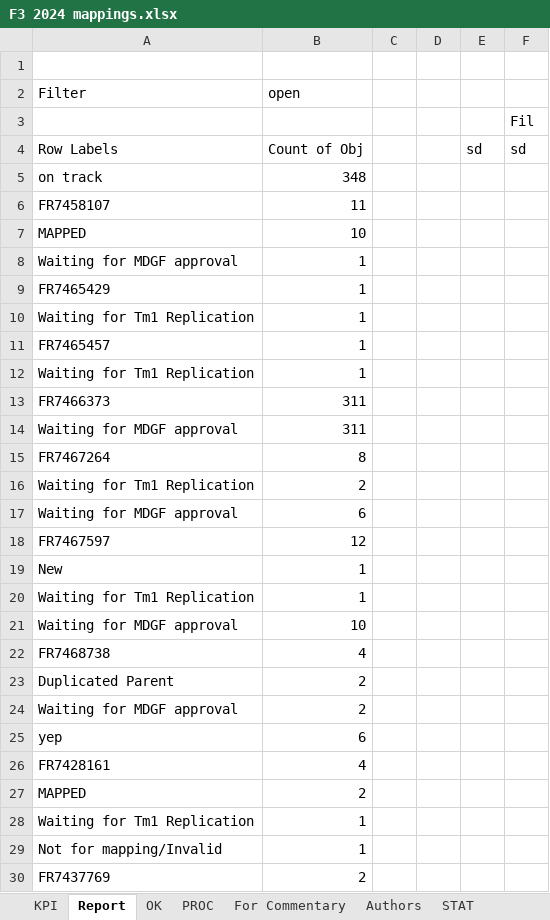
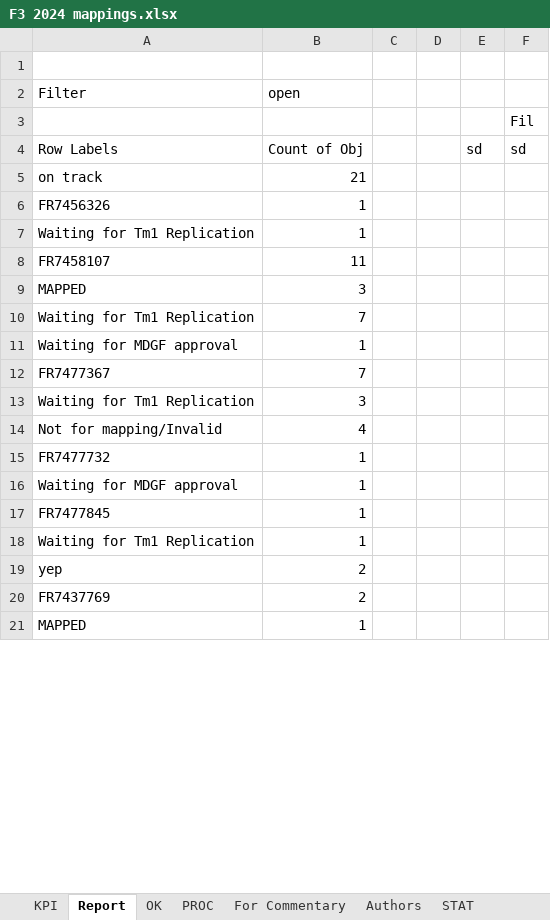
Before and after one commit to violencepierre/GCOH-Tickets-for-Processing, an Excel workbook: F3 2024 mappings.xlsx, sheet Report, drawn as a sheet; only a part is shown; values as stored, in another font and other column widths than the file's, no borders; removed rows and columns are numbered as before the commit, all else as after; the diff covers the shown part only; the diff names each change by its address in the sheet, - before the commit and + after, or states it on an @@ line.

```diff
--- a/F3 2024 mappings.xlsx (sheet Report)
+++ b/F3 2024 mappings.xlsx (sheet Report)
-B5 (open): 348
+B5 (open): 21
+row 6: FR7456326 | 1
@@ row 12 moved to row 7: Waiting for Tm1 Replication @@
-B9 (open): 10
+B9 (open): 3
+row 10: Waiting for Tm1 Replication | 7
+row 12: FR7477367 | 7
+row 13: Waiting for Tm1 Replication | 3
+row 14: Not for mapping/Invalid | 4
+row 15: FR7477732 | 1
+row 16: Waiting for MDGF approval | 1
-A17 (Filter): FR7465429
+A17 (Filter): FR7477845
-row 11: FR7465457 | 1
-row 13: FR7466373 | 311
-row 14: Waiting for MDGF approval | 311
-row 15: FR7467264 | 8
-row 16: Waiting for Tm1 Replication | 2
-row 17: Waiting for MDGF approval | 6
-row 18: FR7467597 | 12
-row 19: New | 1
-row 20: Waiting for Tm1 Replication | 1
-row 21: Waiting for MDGF approval | 10
-row 22: FR7468738 | 4
-row 23: Duplicated Parent | 2
-row 24: Waiting for MDGF approval | 2
-B19 (open): 6
+B19 (open): 2
-row 26: FR7428161 | 4
-row 27: MAPPED | 2
-row 28: Waiting for Tm1 Replication | 1
-row 29: Not for mapping/Invalid | 1
+row 21: MAPPED | 1
```
Also changed, not shown: 2 edited cells elsewhere in this sheet, sheet PROC, sheet KPI, sheet OK, hidden cells, GCOH Structure.xlsx, Inputs/PyDump.xlsx, 1 other file.
